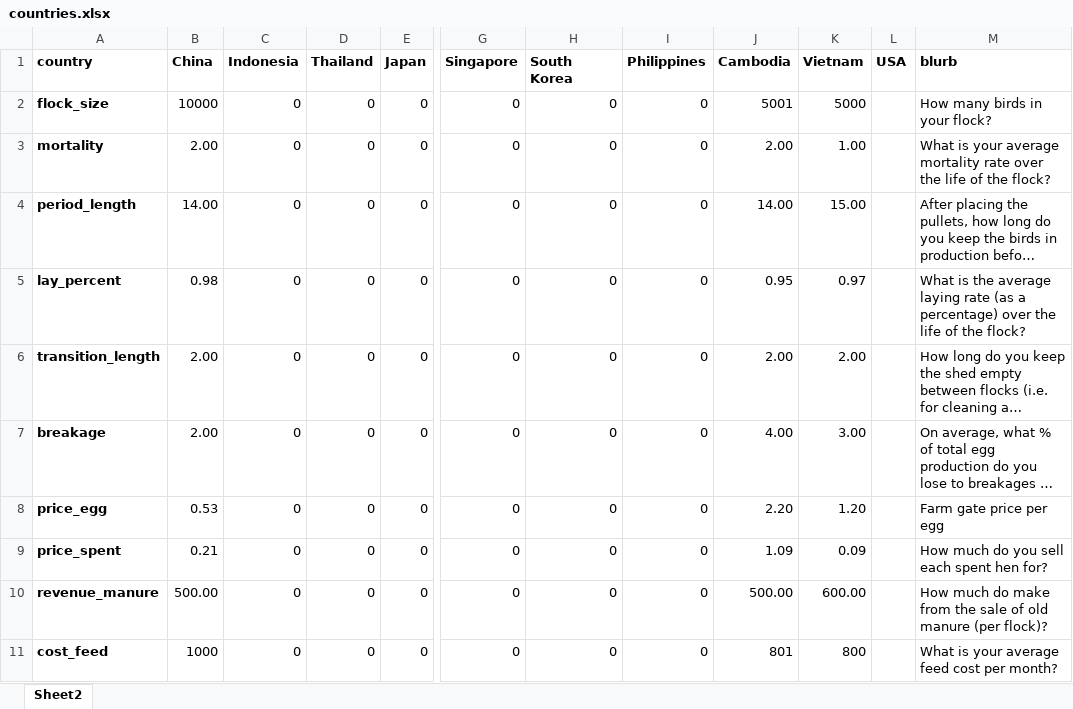
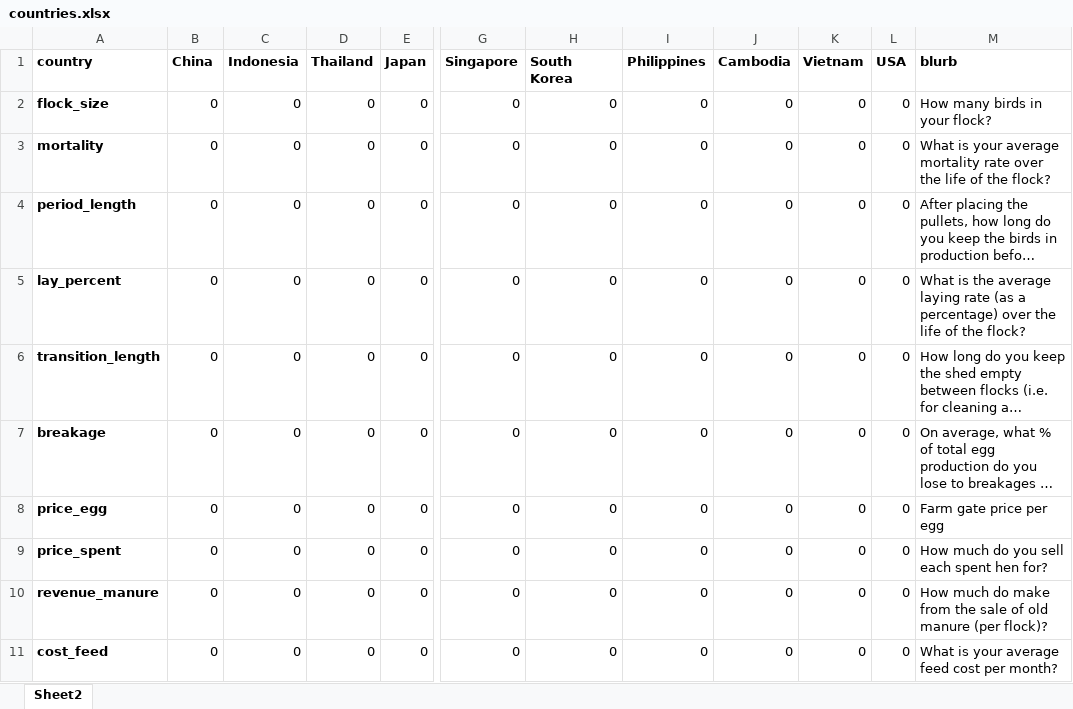
Before and after one commit to djschoo/GFP, an Excel workbook: www/countries.xlsx, sheet Sheet2, drawn as a sheet; only a part is shown, gaps mark what is left out; long unchanged cells end in …; values as stored, in another font and other column widths than the file's, no borders; the diff covers the shown part only; the diff names each change by its address in the sheet, - before the commit and + after, or states it on an @@ line.

```diff
--- a/www/countries.xlsx (sheet Sheet2)
+++ b/www/countries.xlsx (sheet Sheet2)
-B2 (China): 10000
+B2 (China): 0
-J2 (Cambodia): 5001
+J2 (Cambodia): 0
-K2 (Vietnam): 5000
+K2 (Vietnam): 0
-L2:L11 (USA): (empty)
+L2:L11 (USA): 0
-B3 (China): 2.00
+B3 (China): 0
-J3 (Cambodia): 2.00
+J3 (Cambodia): 0
-K3 (Vietnam): 1.00
+K3 (Vietnam): 0
-B4 (China): 14.00
+B4 (China): 0
-J4 (Cambodia): 14.00
+J4 (Cambodia): 0
-K4 (Vietnam): 15.00
+K4 (Vietnam): 0
-B5 (China): 0.98
+B5 (China): 0
-J5 (Cambodia): 0.95
+J5 (Cambodia): 0
-K5 (Vietnam): 0.97
+K5 (Vietnam): 0
-B6:B7 (China): 2.00
+B6:B7 (China): 0
-J6 (Cambodia): 2.00
+J6 (Cambodia): 0
-K6 (Vietnam): 2.00
+K6 (Vietnam): 0
-J7 (Cambodia): 4.00
+J7 (Cambodia): 0
-K7 (Vietnam): 3.00
+K7 (Vietnam): 0
-B8 (China): 0.53
+B8 (China): 0
-J8 (Cambodia): 2.20
+J8 (Cambodia): 0
-K8 (Vietnam): 1.20
+K8 (Vietnam): 0
-B9 (China): 0.21
+B9 (China): 0
-J9 (Cambodia): 1.09
+J9 (Cambodia): 0
-K9 (Vietnam): 0.09
+K9 (Vietnam): 0
-B10 (China): 500.00
+B10 (China): 0
-J10 (Cambodia): 500.00
+J10 (Cambodia): 0
-K10 (Vietnam): 600.00
+K10 (Vietnam): 0
-B11 (China): 1000
+B11 (China): 0
-J11 (Cambodia): 801
+J11 (Cambodia): 0
-K11 (Vietnam): 800
+K11 (Vietnam): 0
```
Also changed, not shown: 44 edited cells elsewhere in this sheet, 12 other files.
